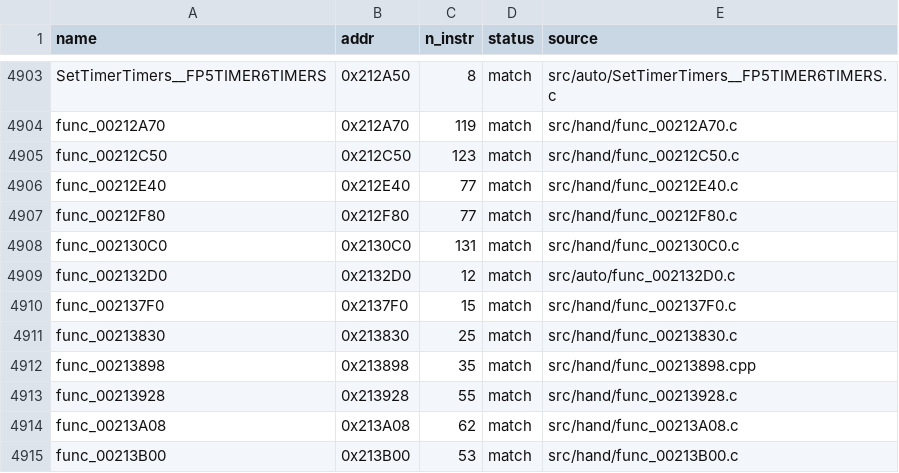
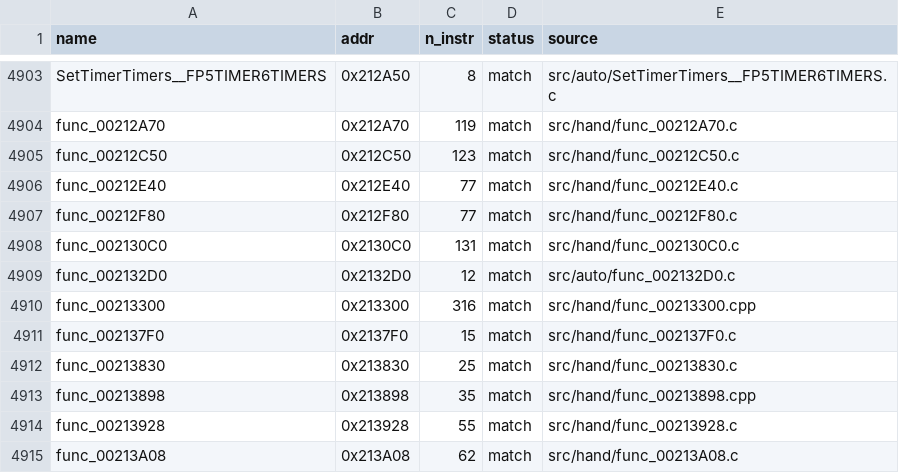
Before and after one commit to Komasia/sly2-decomp, a CSV file: config/matched.csv, drawn as a sheet; only a part is shown, gaps mark what is left out; the shorter side is filled out with more unchanged rows; the diff names each change by its address in the sheet, - before the commit and + after, or states it on an @@ line.

```diff
--- a/config/matched.csv
+++ b/config/matched.csv
+row 4910: func_00213300 | 0x213300 | 316 | match | src/hand/func_00213300.cpp
```
Also changed, not shown: config/progress_history.csv, 7 other files.
